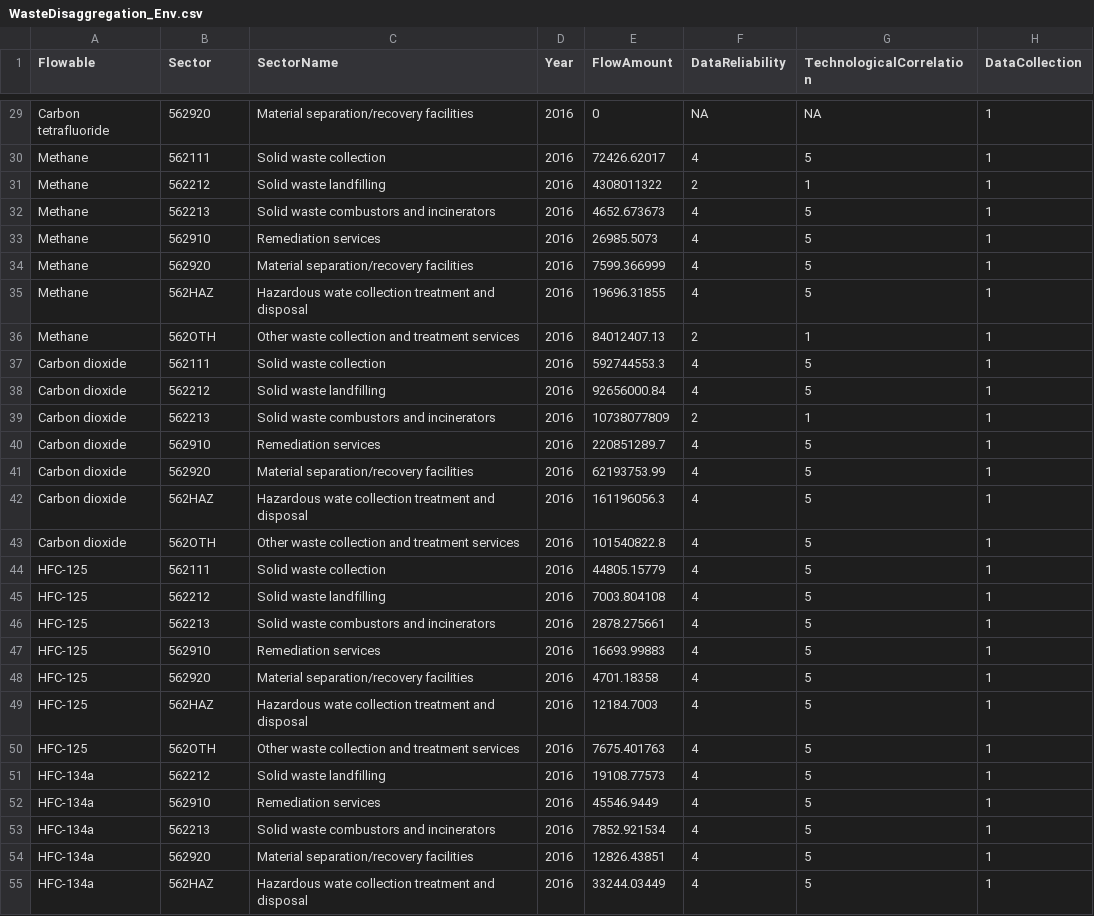
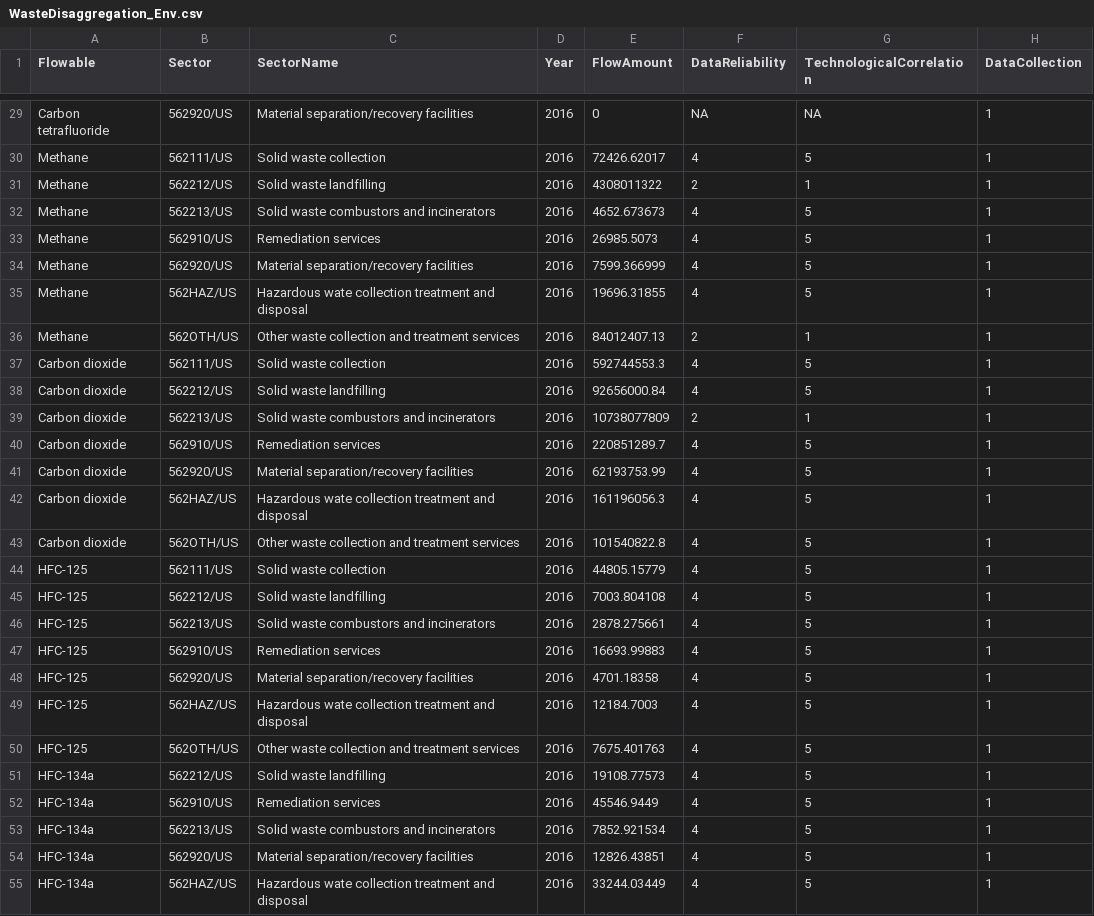
Before and after one commit to USEPA/useeior, a CSV file: inst/extdata/WasteDisaggregation_Env.csv, drawn as a sheet; only a part is shown, gaps mark what is left out; the diff covers the shown part only; the diff names each change by its address in the sheet, - before the commit and + after, or states it on an @@ line.

Commit message:
updating disaggregation input files to conform with the new sector code format, which includes a geographic component.

```diff
--- a/inst/extdata/WasteDisaggregation_Env.csv
+++ b/inst/extdata/WasteDisaggregation_Env.csv
-B29 (Sector): 562920
+B29 (Sector): 562920/US
-B30 (Sector): 562111
+B30 (Sector): 562111/US
-B31 (Sector): 562212
+B31 (Sector): 562212/US
-B32 (Sector): 562213
+B32 (Sector): 562213/US
-B33 (Sector): 562910
+B33 (Sector): 562910/US
-B34 (Sector): 562920
+B34 (Sector): 562920/US
-B35 (Sector): 562HAZ
+B35 (Sector): 562HAZ/US
-B36 (Sector): 562OTH
+B36 (Sector): 562OTH/US
-B37 (Sector): 562111
+B37 (Sector): 562111/US
-B38 (Sector): 562212
+B38 (Sector): 562212/US
-B39 (Sector): 562213
+B39 (Sector): 562213/US
-B40 (Sector): 562910
+B40 (Sector): 562910/US
-B41 (Sector): 562920
+B41 (Sector): 562920/US
-B42 (Sector): 562HAZ
+B42 (Sector): 562HAZ/US
-B43 (Sector): 562OTH
+B43 (Sector): 562OTH/US
-B44 (Sector): 562111
+B44 (Sector): 562111/US
-B45 (Sector): 562212
+B45 (Sector): 562212/US
-B46 (Sector): 562213
+B46 (Sector): 562213/US
-B47 (Sector): 562910
+B47 (Sector): 562910/US
-B48 (Sector): 562920
+B48 (Sector): 562920/US
-B49 (Sector): 562HAZ
+B49 (Sector): 562HAZ/US
-B50 (Sector): 562OTH
+B50 (Sector): 562OTH/US
-B51 (Sector): 562212
+B51 (Sector): 562212/US
-B52 (Sector): 562910
+B52 (Sector): 562910/US
-B53 (Sector): 562213
+B53 (Sector): 562213/US
-B54 (Sector): 562920
+B54 (Sector): 562920/US
-B55 (Sector): 562HAZ
+B55 (Sector): 562HAZ/US
```
Also changed, not shown: 78 edited cells elsewhere in this file, inst/extdata/WasteDisaggregation_Make.csv, inst/extdata/WasteDisaggregation_Sectors.csv, 3 other files.
